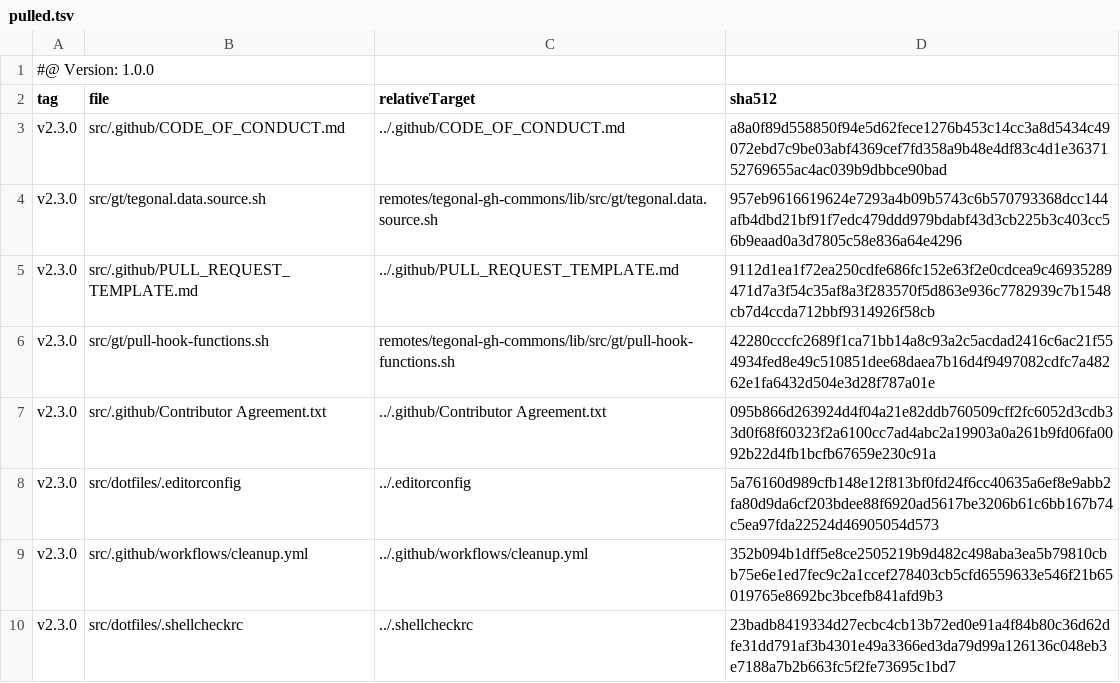
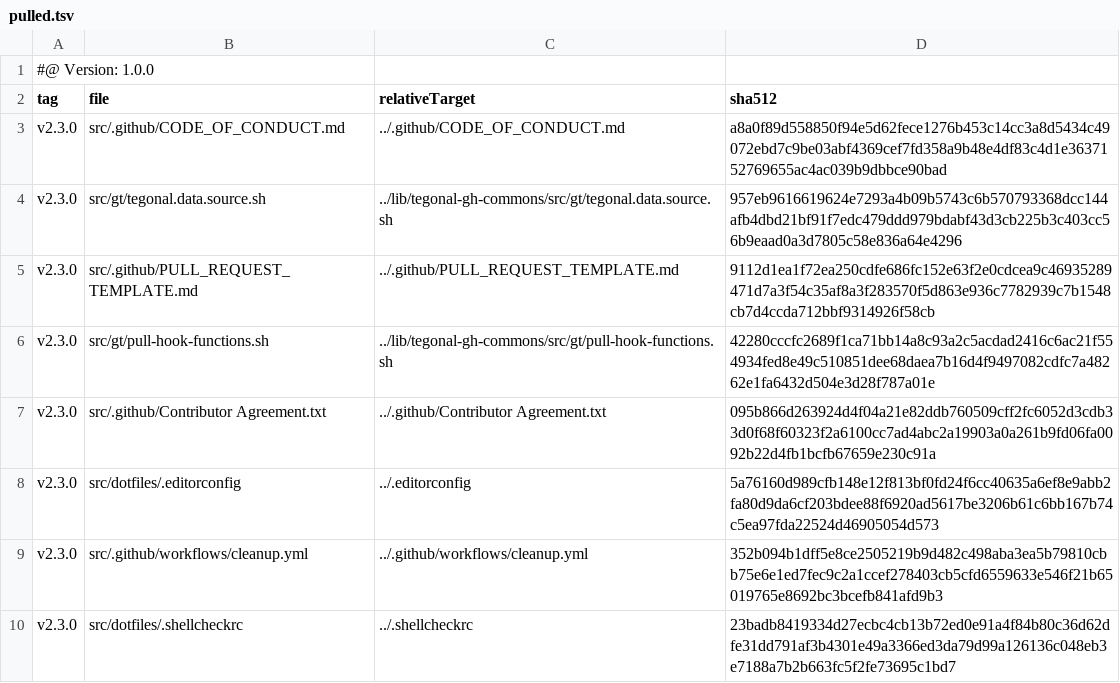
Before and after one commit to tegonal/oss-template, a TSV file: .gt/remotes/tegonal-gh-commons/pulled.tsv, drawn as a sheet.

Commit message:
pull-hook for tegonal and others, move pull-hook-funcitons to lib

```diff
--- a/.gt/remotes/tegonal-gh-commons/pulled.tsv
+++ b/.gt/remotes/tegonal-gh-commons/pulled.tsv
@@ -3,5 +3,5 @@ tag	file	relativeTarget	sha512
 v2.3.0	src/.github/CODE_OF_CONDUCT.md	../.github/CODE_OF_CONDUCT.md	a8a0f89d558850f94e5d62fece1276b453c14cc3a8d5434c49072ebd7c9be03abf4369cef7fd358a9b48e4df83c4d1e3637152769655ac4ac039b9dbbce90bad
-v2.3.0	src/gt/tegonal.data.source.sh	remotes/tegonal-gh-commons/lib/src/gt/tegonal.data.source.sh	957eb9616619624e7293a4b09b5743c6b570793368dcc144afb4dbd21bf91f7edc479ddd979bdabf43d3cb225b3c403cc56b9eaad0a3d7805c58e836a64e4296
+v2.3.0	src/gt/tegonal.data.source.sh	../lib/tegonal-gh-commons/src/gt/tegonal.data.source.sh	957eb9616619624e7293a4b09b5743c6b570793368dcc144afb4dbd21bf91f7edc479ddd979bdabf43d3cb225b3c403cc56b9eaad0a3d7805c58e836a64e4296
 v2.3.0	src/.github/PULL_REQUEST_TEMPLATE.md	../.github/PULL_REQUEST_TEMPLATE.md	9112d1ea1f72ea250cdfe686fc152e63f2e0cdcea9c46935289471d7a3f54c35af8a3f283570f5d863e936c7782939c7b1548cb7d4ccda712bbf9314926f58cb
-v2.3.0	src/gt/pull-hook-functions.sh	remotes/tegonal-gh-commons/lib/src/gt/pull-hook-functions.sh	42280cccfc2689f1ca71bb14a8c93a2c5acdad2416c6ac21f554934fed8e49c510851dee68daea7b16d4f9497082cdfc7a48262e1fa6432d504e3d28f787a01e
+v2.3.0	src/gt/pull-hook-functions.sh	../lib/tegonal-gh-commons/src/gt/pull-hook-functions.sh	42280cccfc2689f1ca71bb14a8c93a2c5acdad2416c6ac21f554934fed8e49c510851dee68daea7b16d4f9497082cdfc7a48262e1fa6432d504e3d28f787a01e
 v2.3.0	src/.github/Contributor Agreement.txt	../.github/Contributor Agreement.txt	095b866d263924d4f04a21e82ddb760509cff2fc6052d3cdb33d0f68f60323f2a6100cc7ad4abc2a19903a0a261b9fd06fa0092b22d4fb1bcfb67659e230c91a
```
Also changed, not shown: 9 other files.
